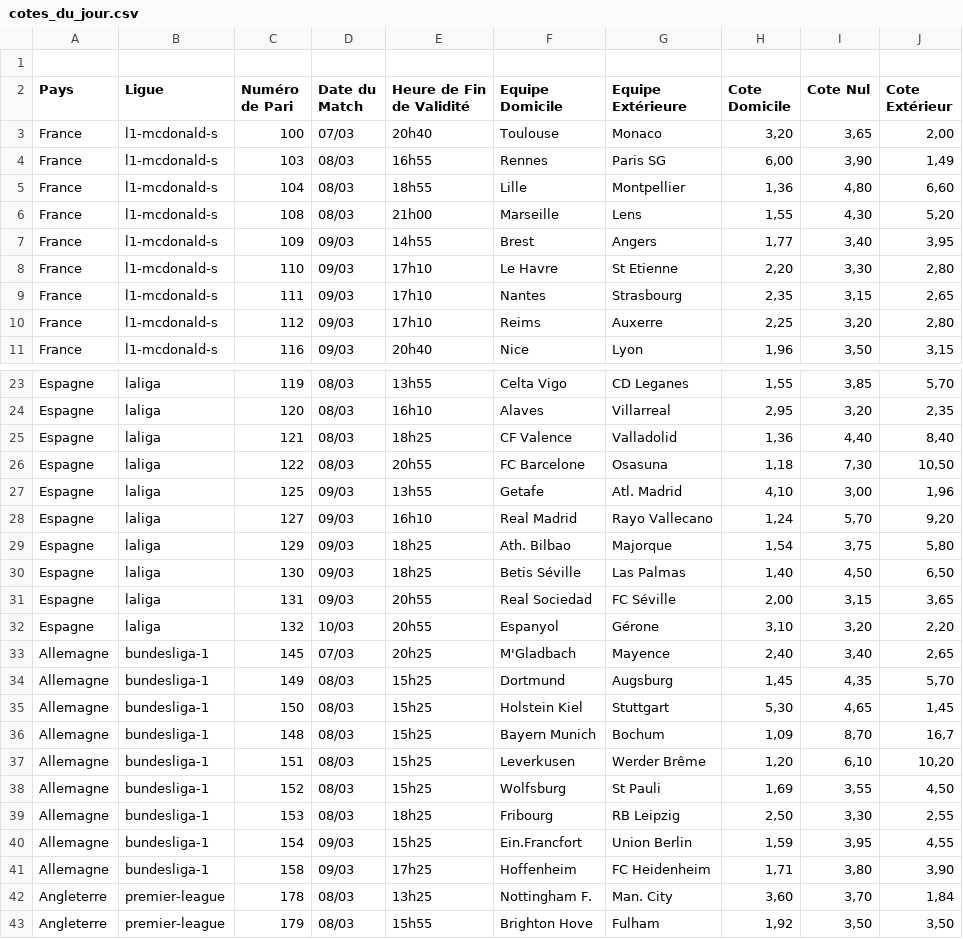
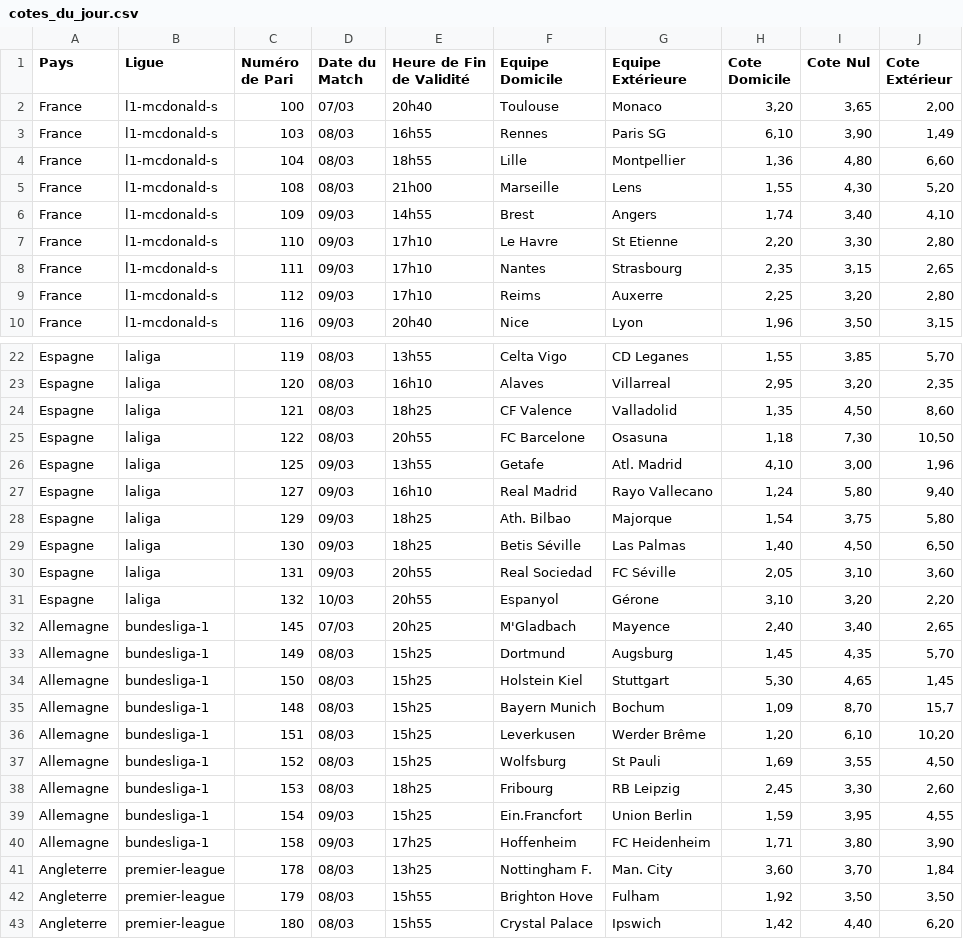
Before and after one commit to Metimer/BetSpotValue, a CSV file: cotes_du_jour.csv, drawn as a sheet; only a part is shown, gaps mark what is left out; the shorter side is filled out with more unchanged rows.

Commit message:
Mise à jour automatique des cotes

```diff
--- a/cotes_du_jour.csv
+++ b/cotes_du_jour.csv
@@ -1,8 +1,7 @@
-
 Pays,Ligue,Numéro de Pari,Date du Match,Heure de Fin de Validité,Equipe Domicile,Equipe Extérieure,Cote Domicile,Cote Nul,Cote Extérieur
 France,l1-mcdonald-s,100,07/03,20h40,Toulouse,Monaco,"3,20","3,65","2,00"
-France,l1-mcdonald-s,103,08/03,16h55,Rennes,Paris SG,"6,00","3,90","1,49"
+France,l1-mcdonald-s,103,08/03,16h55,Rennes,Paris SG,"6,10","3,90","1,49"
 France,l1-mcdonald-s,104,08/03,18h55,Lille,Montpellier,"1,36","4,80","6,60"
 France,l1-mcdonald-s,108,08/03,21h00,Marseille,Lens,"1,55","4,30","5,20"
-France,l1-mcdonald-s,109,09/03,14h55,Brest,Angers,"1,77","3,40","3,95"
+France,l1-mcdonald-s,109,09/03,14h55,Brest,Angers,"1,74","3,40","4,10"
 France,l1-mcdonald-s,110,09/03,17h10,Le Havre,St Etienne,"2,20","3,30","2,80"
@@ -24,9 +23,9 @@ Espagne,laliga,119,08/03,13h55,Celta Vigo,CD Leganes,"1,55","3,85","5,70"
 Espagne,laliga,120,08/03,16h10,Alaves,Villarreal,"2,95","3,20","2,35"
-Espagne,laliga,121,08/03,18h25,CF Valence,Valladolid,"1,36","4,40","8,40"
+Espagne,laliga,121,08/03,18h25,CF Valence,Valladolid,"1,35","4,50","8,60"
 Espagne,laliga,122,08/03,20h55,FC Barcelone,Osasuna,"1,18","7,30","10,50"
 Espagne,laliga,125,09/03,13h55,Getafe,Atl. Madrid,"4,10","3,00","1,96"
-Espagne,laliga,127,09/03,16h10,Real Madrid,Rayo Vallecano,"1,24","5,70","9,20"
+Espagne,laliga,127,09/03,16h10,Real Madrid,Rayo Vallecano,"1,24","5,80","9,40"
 Espagne,laliga,129,09/03,18h25,Ath. Bilbao,Majorque,"1,54","3,75","5,80"
 Espagne,laliga,130,09/03,18h25,Betis Séville,Las Palmas,"1,40","4,50","6,50"
-Espagne,laliga,131,09/03,20h55,Real Sociedad,FC Séville,"2,00","3,15","3,65"
+Espagne,laliga,131,09/03,20h55,Real Sociedad,FC Séville,"2,05","3,10","3,60"
 Espagne,laliga,132,10/03,20h55,Espanyol,Gérone,"3,10","3,20","2,20"
@@ -35,6 +34,6 @@ Allemagne,bundesliga-1,149,08/03,15h25,Dortmund,Augsburg,"1,45","4,35","5,70"
 Allemagne,bundesliga-1,150,08/03,15h25,Holstein Kiel,Stuttgart,"5,30","4,65","1,45"
-Allemagne,bundesliga-1,148,08/03,15h25,Bayern Munich,Bochum,"1,09","8,70","16,7"
+Allemagne,bundesliga-1,148,08/03,15h25,Bayern Munich,Bochum,"1,09","8,70","15,7"
 Allemagne,bundesliga-1,151,08/03,15h25,Leverkusen,Werder Brême,"1,20","6,10","10,20"
 Allemagne,bundesliga-1,152,08/03,15h25,Wolfsburg,St Pauli,"1,69","3,55","4,50"
-Allemagne,bundesliga-1,153,08/03,18h25,Fribourg,RB Leipzig,"2,50","3,30","2,55"
+Allemagne,bundesliga-1,153,08/03,18h25,Fribourg,RB Leipzig,"2,45","3,30","2,60"
 Allemagne,bundesliga-1,154,09/03,15h25,Ein.Francfort,Union Berlin,"1,59","3,95","4,55"
```
